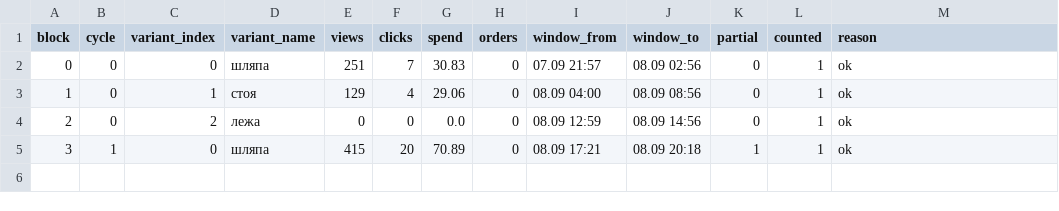
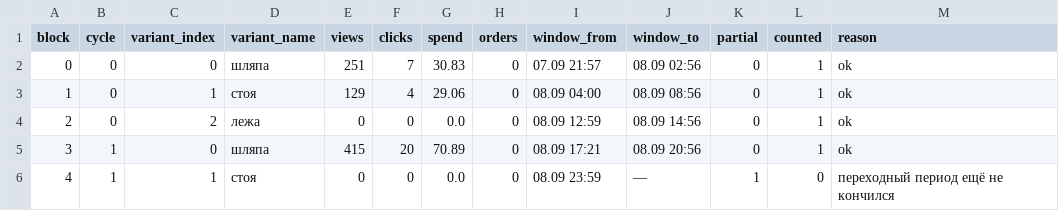
Before and after one commit to paradisio1088-afk/ozon-cover-abtest, a CSV file: data/blocks.csv, drawn as a sheet.

```diff
--- a/data/blocks.csv
+++ b/data/blocks.csv
@@ -4,2 +4,3 @@ block,cycle,variant_index,variant_name,views,clicks,spend,orders,window_from,win
 2,0,2,лежа,0,0,0.0,0,08.09 12:59,08.09 14:56,0,1,ok
-3,1,0,шляпа,415,20,70.89,0,08.09 17:21,08.09 20:18,1,1,ok
+3,1,0,шляпа,415,20,70.89,0,08.09 17:21,08.09 20:56,0,1,ok
+4,1,1,стоя,0,0,0.0,0,08.09 23:59,—,1,0,переходный период ещё не кончился
```
Also changed, not shown: data/snapshots.csv, 4 other files.
